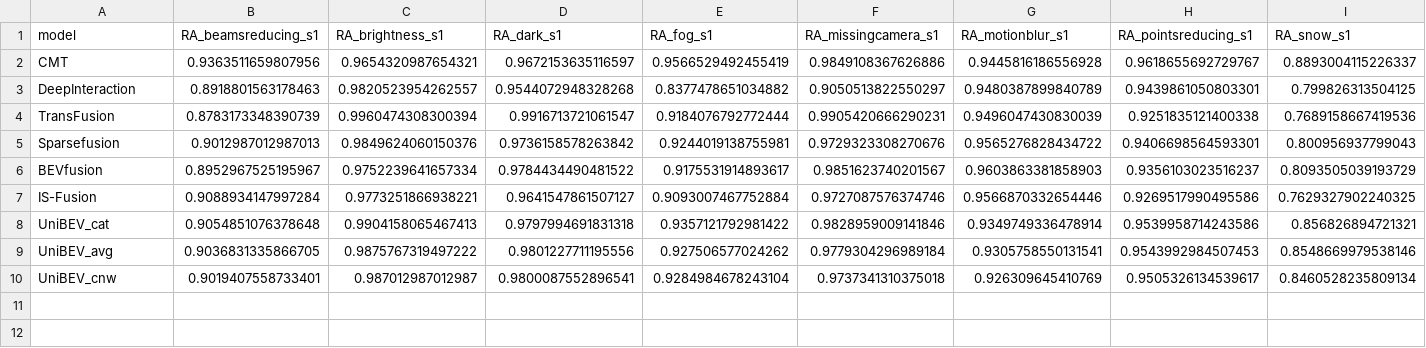
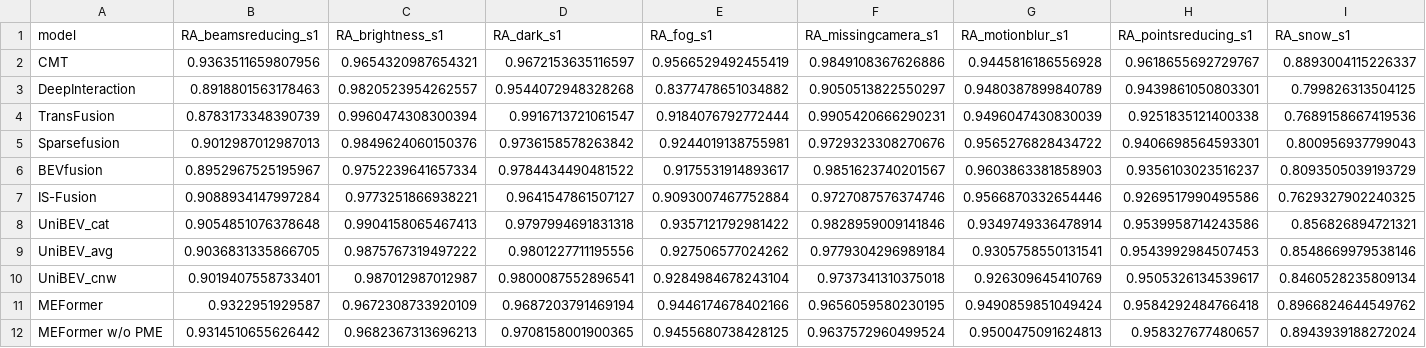
Before and after one commit to ika-rwth-aachen/MultiCorrupt, a CSV file: evaluation/ra_results.csv, drawn as a sheet; only a part is shown; rows hold the shown columns only; the diff names each change by its address in the sheet, - before the commit and + after, or states it on an @@ line.

Commit message:
MEFormer added

```diff
--- a/evaluation/ra_results.csv
+++ b/evaluation/ra_results.csv
+row 11: MEFormer | 0.9322951929587 | 0.9672308733920109 | 0.9687203791469194 | 0.9446174678402166 | 0.9656059580230195 | 0.9490859851049424 | 0.9584292484766418 | 0.8966824644549762
+row 12: MEFormer w/o PME | 0.9314510655626442 | 0.9682367313696213 | 0.9708158001900365 | 0.9455680738428125 | 0.9637572960499524 | 0.9500475091624813 | 0.958327677480657 | 0.8943939188272024
```
Also changed, not shown: evaluation/evaluations_nds.csv, evaluation/ra_results_brightness.csv, 13 other files.
